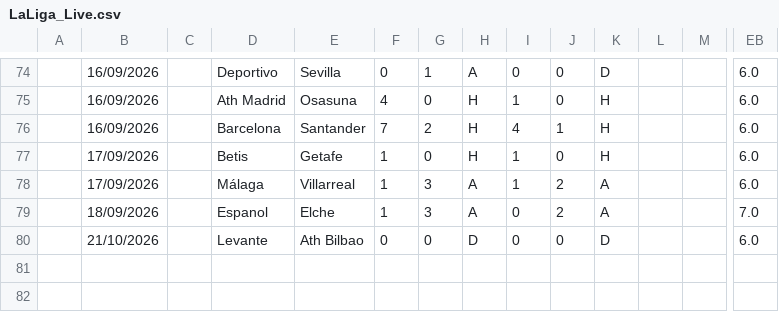
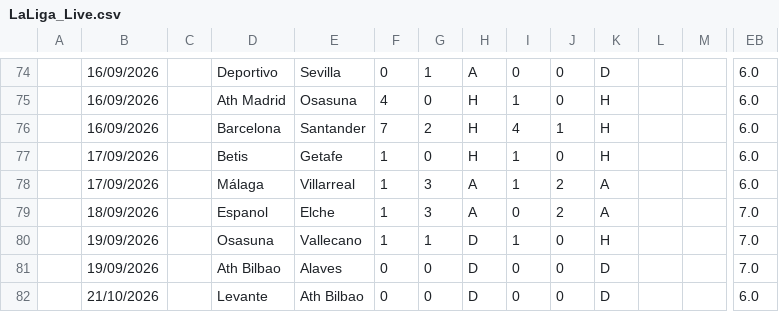
Before and after one commit to iFelice/SoccerMath2.0, a CSV file: SoccerMath/database/LaLiga_Live.csv, drawn as a sheet; only a part is shown, gaps mark what is left out; rows hold the shown columns only; the diff names each change by its address in the sheet, - before the commit and + after, or states it on an @@ line.

```diff
--- a/SoccerMath/database/LaLiga_Live.csv
+++ b/SoccerMath/database/LaLiga_Live.csv
+row 80:  | 19/09/2026 |  | Osasuna | Vallecano | 1 | 1 | D | 1 | 0 | H |  |  | 7.0
+row 81:  | 19/09/2026 |  | Ath Bilbao | Alaves | 0 | 0 | D | 0 | 0 | D |  |  | 7.0
```
Also changed, not shown: SoccerMath/database/Bundesliga_Live.csv, SoccerMath/database/Premier_Live.csv, 1 other file.
